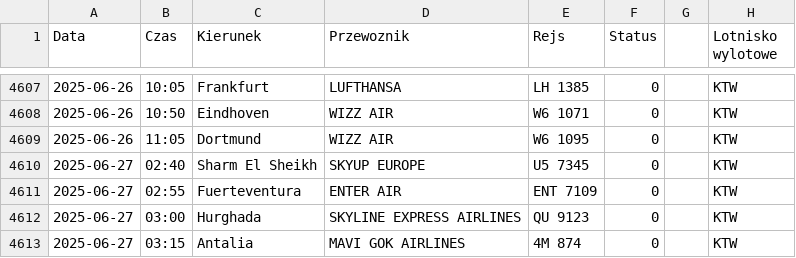
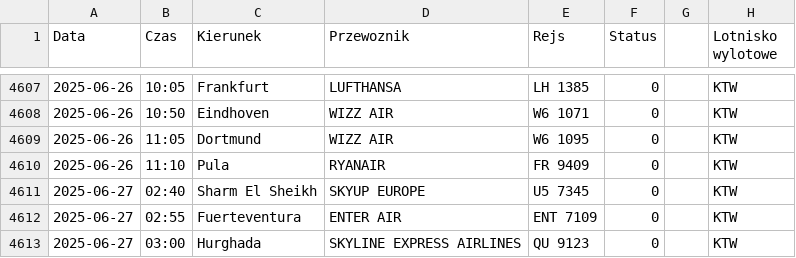
Before and after one commit to dariazielinska/departures-scraper, a CSV file: scraper/scraper_output/tabela_odlotow_KTW.csv, drawn as a sheet; only a part is shown, gaps mark what is left out; the shorter side is filled out with more unchanged rows; the diff names each change by its address in the sheet, - before the commit and + after, or states it on an @@ line.

```diff
--- a/scraper/scraper_output/tabela_odlotow_KTW.csv
+++ b/scraper/scraper_output/tabela_odlotow_KTW.csv
+row 4610: 2025-06-26 | 11:10 | Pula | RYANAIR | FR 9409 | 0 |  | KTW
```
Also changed, not shown: 1 other file.
